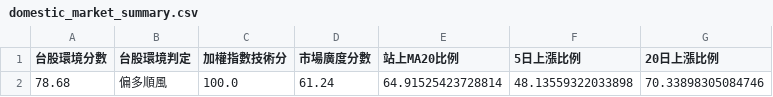
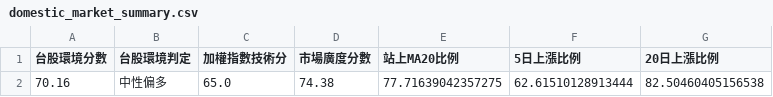
Before and after one commit to kkkunnnn/kun-stock, a CSV file: data/domestic_market_summary.csv, drawn as a sheet.

```diff
--- a/data/domestic_market_summary.csv
+++ b/data/domestic_market_summary.csv
@@ -1,2 +1,2 @@
 台股環境分數,台股環境判定,加權指數技術分,市場廣度分數,站上MA20比例,5日上漲比例,20日上漲比例
-78.68,偏多順風,100.0,61.24,64.91525423728814,48.13559322033898,70.33898305084746
+70.16,中性偏多,65.0,74.38,77.71639042357275,62.61510128913444,82.50460405156538
```
Also changed, not shown: data/global_market_latest.csv, data/limitup_3d_top10.csv, 9 other files.
